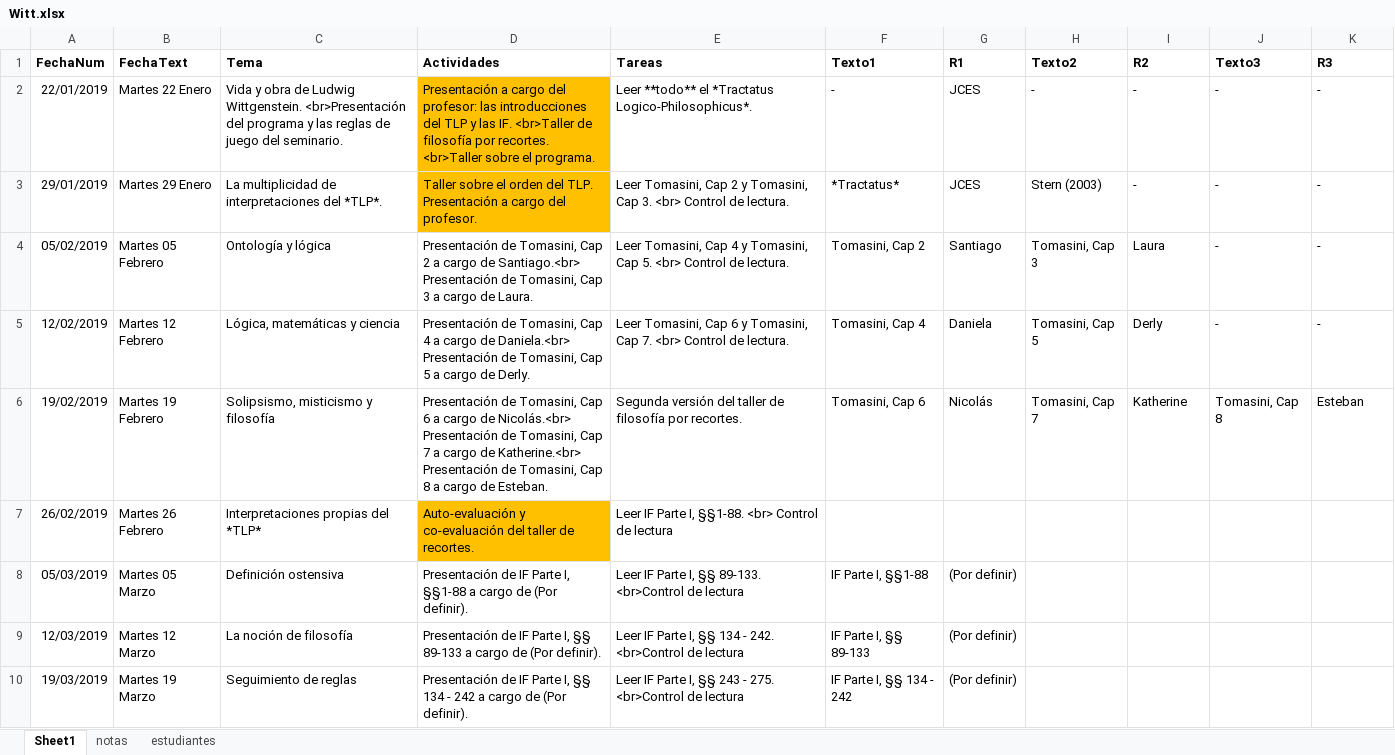
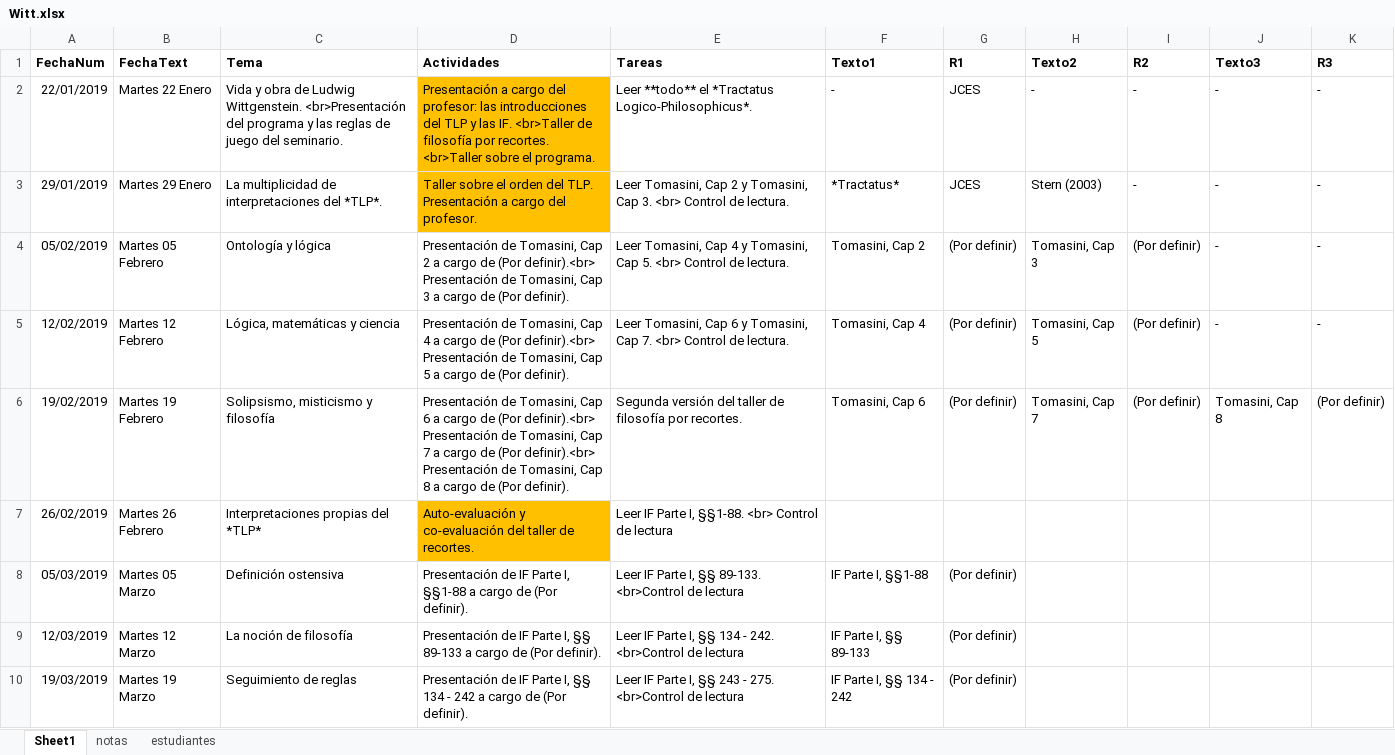
Before and after one commit to jcunisabana/Witt, an Excel workbook: Witt.xlsx, sheet Sheet1, drawn as a sheet; only a part is shown; values as stored, in another font and other column widths than the file's, no borders; the diff names each change by its address in the sheet, - before the commit and + after, or states it on an @@ line.

```diff
--- a/Witt.xlsx (sheet Sheet1)
+++ b/Witt.xlsx (sheet Sheet1)
-D4 (Actividades): …cargo de Santiago.<br> Presentación de Tomasini, Cap 3 a cargo de Laura.
+D4 (Actividades): …cargo de (Por definir).<br> Presentación de Tomasini, Cap 3 a cargo de (Por definir).
-G4 (R1): Santiago
+G4 (R1): (Por definir)
-I4 (R2): Laura
+I4 (R2): (Por definir)
-D5 (Actividades): …cargo de Daniela.<br> Presentación de Tomasini, Cap 5 a cargo de Derly.
+D5 (Actividades): …cargo de (Por definir).<br> Presentación de Tomasini, Cap 5 a cargo de (Por definir).
-G5 (R1): Daniela
+G5 (R1): (Por definir)
-I5 (R2): Derly
+I5 (R2): (Por definir)
-D6 (Actividades): …cargo de Nicolás.<br> Presentación de Tomasini, Cap 7 a cargo de Katherine.<br> Presentación de Tomasini, Cap 8 a cargo de Esteban.
+D6 (Actividades): …cargo de (Por definir).<br> Presentación de Tomasini, Cap 7 a cargo de (Por definir).<br> Presentación de Tomasini, Cap 8 a cargo de (Por definir).
-G6 (R1): Nicolás
+G6 (R1): (Por definir)
-I6 (R2): Katherine
+I6 (R2): (Por definir)
-K6 (R3): Esteban
+K6 (R3): (Por definir)
```
Also changed, not shown: 7 other files.
